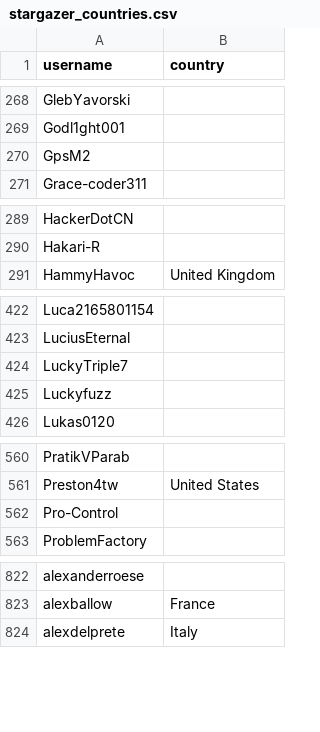
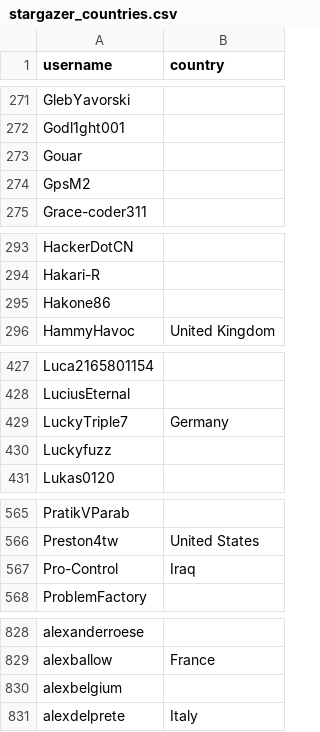
Before and after one commit to eburi/hassio-addons, a CSV file: .github/stargazer_countries.csv, drawn as a sheet; only a part is shown, gaps mark what is left out; the diff covers the shown part only.

```diff
--- a/.github/stargazer_countries.csv
+++ b/.github/stargazer_countries.csv
@@ -269,2 +272,3 @@ GlebYavorski,
 Godl1ght001,
+Gouar,
 GpsM2,
@@ -290,2 +294,3 @@ HackerDotCN,
 Hakari-R,
+Hakone86,
 HammyHavoc,United Kingdom
@@ -423,3 +428,3 @@ Luca2165801154,
 LuciusEternal,
-LuckyTriple7,
+LuckyTriple7,Germany
 Luckyfuzz,
@@ -561,3 +566,3 @@ PratikVParab,
 Preston4tw,United States
-Pro-Control,
+Pro-Control,Iraq
 ProblemFactory,
@@ -823,2 +829,3 @@ alexanderroese,
 alexballow,France
+alexbelgium,
 alexdelprete,Italy
```
Also changed, not shown: 9 added rows elsewhere in this file, 1 other file.
